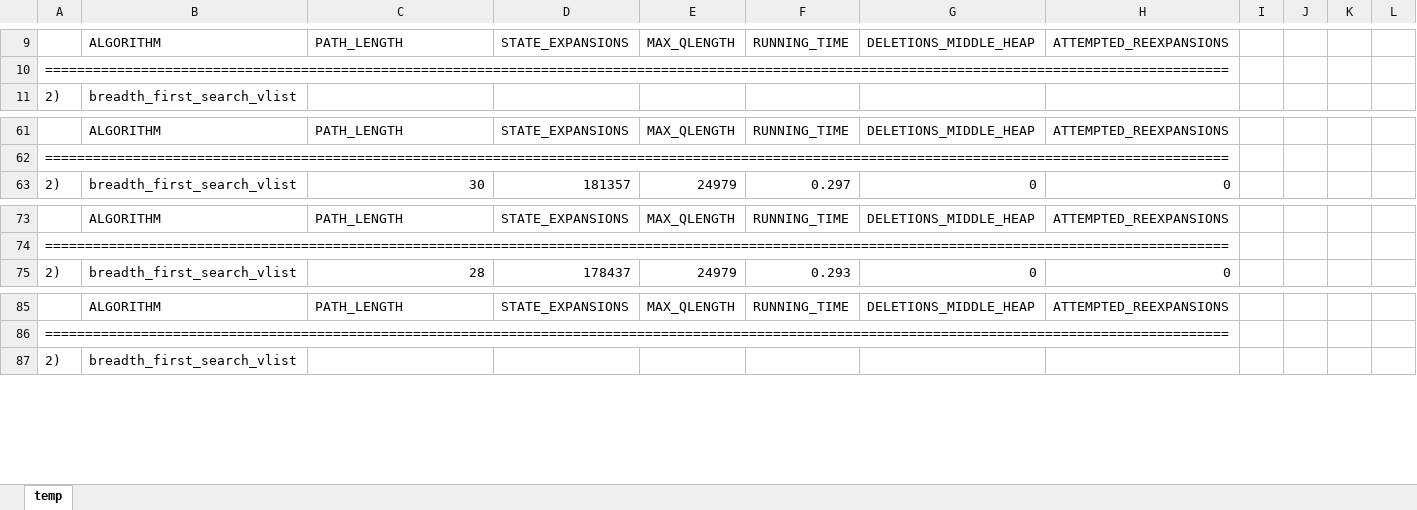
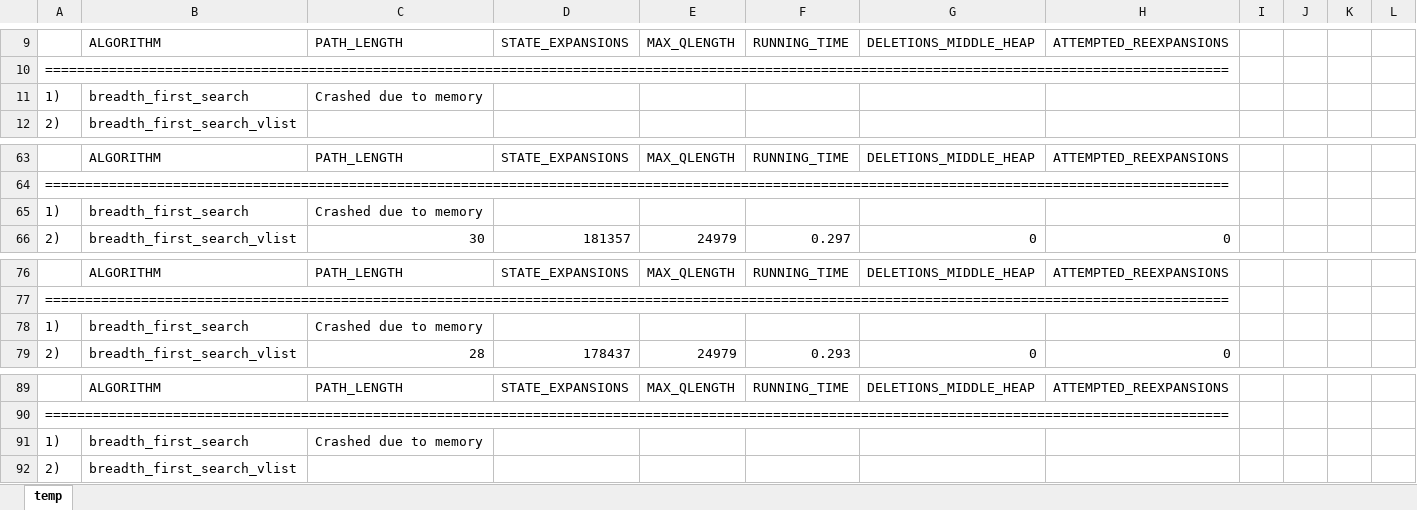
Before and after one commit to ZLamb101/AIAssignment1, an Excel workbook: partialResults.xlsx, sheet temp, drawn as a sheet; only a part is shown, gaps mark what is left out; values as stored, in another font and other column widths than the file's, no borders; the diff covers the shown part only; the diff names each change by its address in the sheet, - before the commit and + after, or states it on an @@ line.

```diff
--- a/partialResults.xlsx (sheet temp)
+++ b/partialResults.xlsx (sheet temp)
+row 11: 1) | breadth_first_search | Crashed due to memory
+row 65: 1) | breadth_first_search | Crashed due to memory
+row 78: 1) | breadth_first_search | Crashed due to memory
+row 91: 1) | breadth_first_search | Crashed due to memory
```
Also changed, not shown: 2 added rows and 14 edited cells elsewhere in this sheet.
